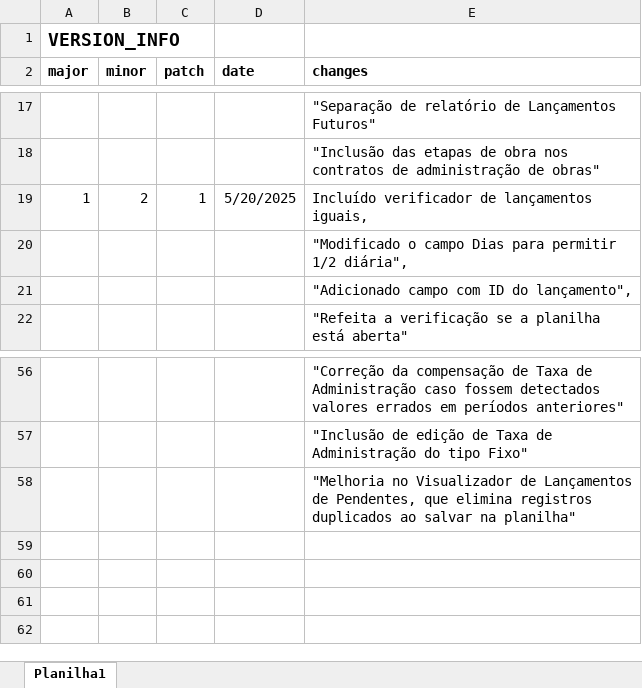
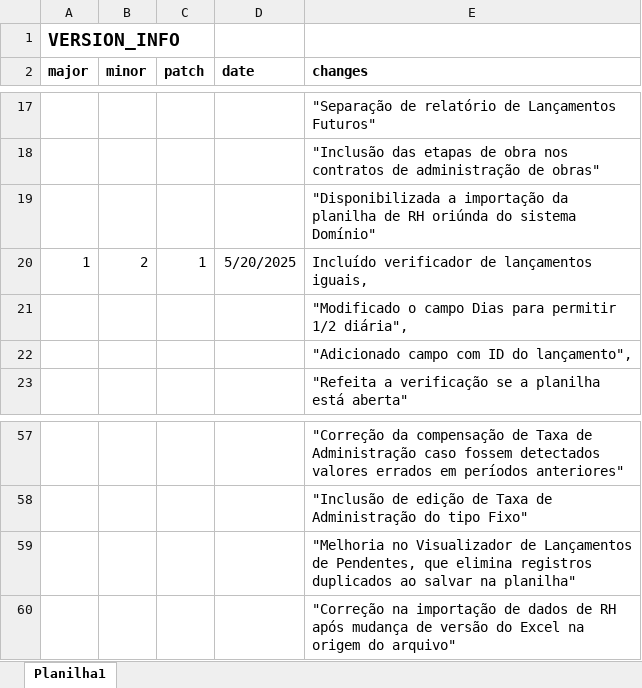
Before and after one commit to Emgalves/Sistema-Financeiro, an Excel workbook: Version_Info.xlsx, sheet Planilha1, drawn as a sheet; only a part is shown, gaps mark what is left out; values as stored, in another font and other column widths than the file's, no borders; the diff names each change by its address in the sheet, - before the commit and + after, or states it on an @@ line.

Commit message:
Update Version_Info.xlsx

```diff
--- a/Version_Info.xlsx (sheet Planilha1)
+++ b/Version_Info.xlsx (sheet Planilha1)
+row 19:  |  |  |  | "Disponibilizada a importação da planilha de RH oriúnda do sistema Domínio"
+row 60:  |  |  |  | "Correção na importação de dados de RH após mudança de versão do Excel na origem do arquivo"
```
